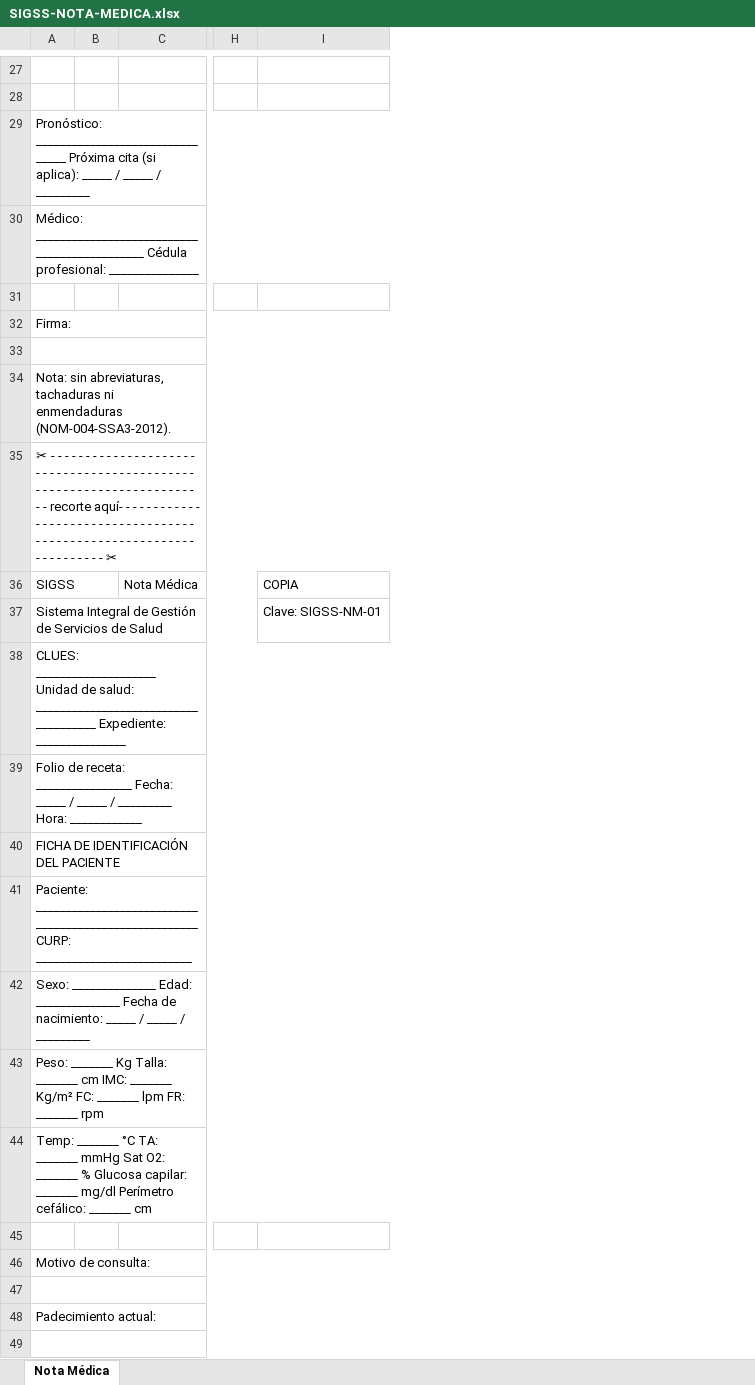
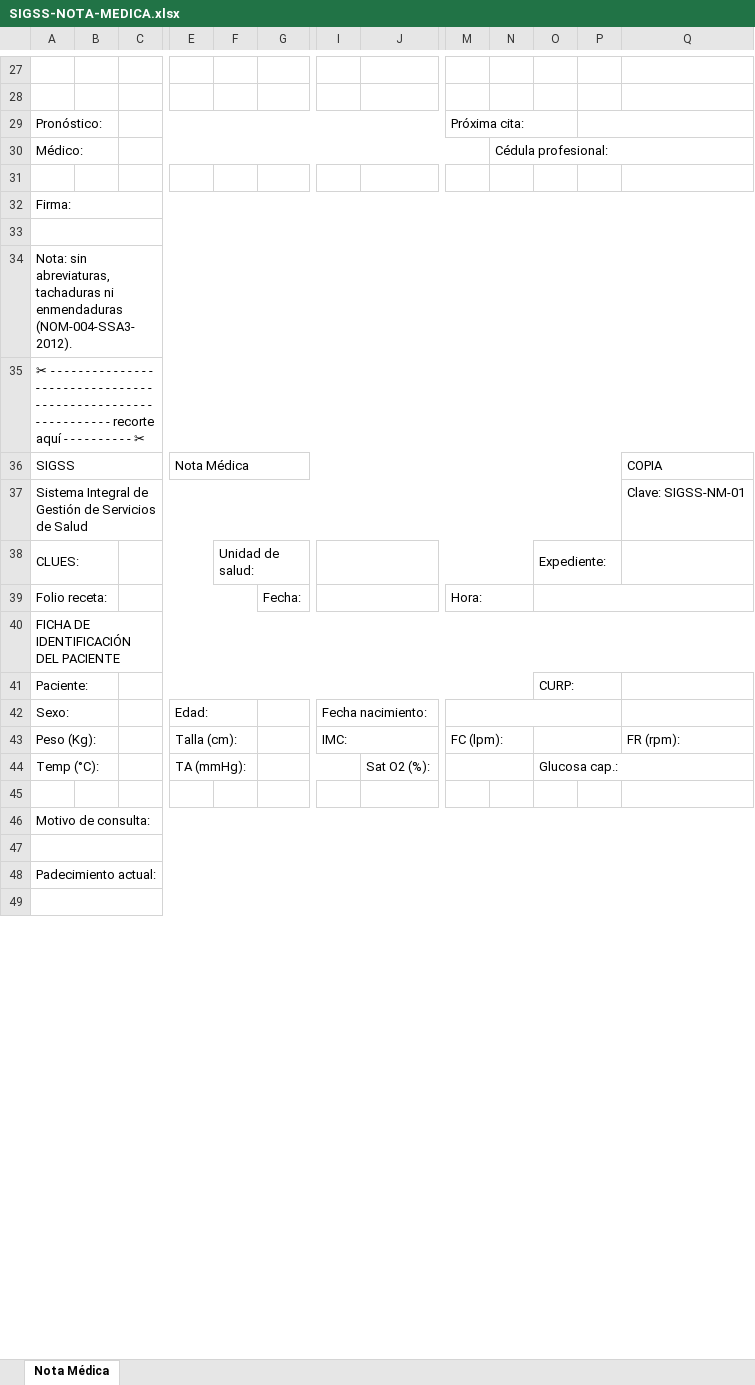
Before and after one commit to Trg7470/SIGSS-Server, an Excel workbook: api/src/recursos/formatos/SIGSS-NOTA-MEDICA.xlsx, sheet Nota Médica, drawn as a sheet; only a part is shown, gaps mark what is left out; values as stored, in another font and other column widths than the file's, no cell formats; removed rows and columns are numbered as before the commit, all else as after; rows hold the shown columns only; the diff covers the shown part only; the diff names each change by its address in the sheet, - before the commit and + after, or states it on an @@ line.

Commit message:
Update SIGSS-NOTA-MEDICA.xlsx

```diff
--- a/api/src/recursos/formatos/SIGSS-NOTA-MEDICA.xlsx (sheet Nota Médica)
+++ b/api/src/recursos/formatos/SIGSS-NOTA-MEDICA.xlsx (sheet Nota Médica)
-column C, row 36: Nota Médica
+column C, empty
+column E, rows 36-42: Nota Médica |  |  |  |  |  | Edad:; row 44: TA (mmHg):
+column F, row 38: Unidad de salud:
+column G, row 39: Fecha:
+column I, row 42: Fecha nacimiento:
+column J, row 44: Sat O2 (%):
+column M, rows 29-39: Próxima cita: |  |  |  |  |  |  |  |  |  | Hora:
+column N, row 30: Cédula profesional:
+column O, rows 38-41: Expediente: |  |  | CURP:; row 44: Glucosa cap.:
-A29: Pronóstico: ________________________________ Próxima cita (si aplica): _____ / _____ / _________
+A29: Pronóstico:
-A29:I29 merged
+A29:B29 merged
+P29:Q29 merged
-A30: Médico: _____________________________________________ Cédula profesional: _______________
+A30: Médico:
-A30:I30 merged
+A30:B30 merged
-A35: …- - - - - - - - - - - - - recorte aquí- - - - - - - - - - - - - - - - - - - - - - - - - - - - - - - - - - - - - - - - - - - - - - - - - - - - - - - - - - - - - -…
+A35: …- - - - recorte aquí - - - -…
-A36:B36 merged
+A36:D36 merged
-A38: CLUES: ____________________ Unidad de salud: _____________________________________ Expediente: _______________
+A38: CLUES:
-A38:I38 merged
+A38:B38 merged
-A39: Folio de receta: ________________ Fecha: _____ / _____ / _________ Hora: ____________
+A39: Folio receta:
-A39:I39 merged
+A39:B39 merged
-A41: Paciente: ______________________________________________________ CURP: __________________________
+A41: Paciente:
-A41:I41 merged
+A41:B41 merged
-A42: Sexo: ______________ Edad: ______________ Fecha de nacimiento: _____ / _____ / _________
+A42: Sexo:
-A42:I42 merged
+A42:B42 merged
-row 43: Peso: _______ Kg Talla: _______ cm IMC: _______ Kg/m² FC: _______ lpm FR: _______ rpm
+row 43: Peso (Kg): |  |  | Talla (cm): |  |  | IMC: |  | FC (lpm): |  |  |  | FR (rpm):
-A44: Temp: _______ °C TA: _______ mmHg Sat O2: _______ % Glucosa capilar: _______ mg/dl Perímetro cefálico: _______ cm
+A44: Temp (°C):
-A44:I44 merged
+A44:B44 merged
```
Also changed, not shown: 1 added row, 1 removed row, 7 edited cells and merged cells elsewhere in this sheet, cell formats.
